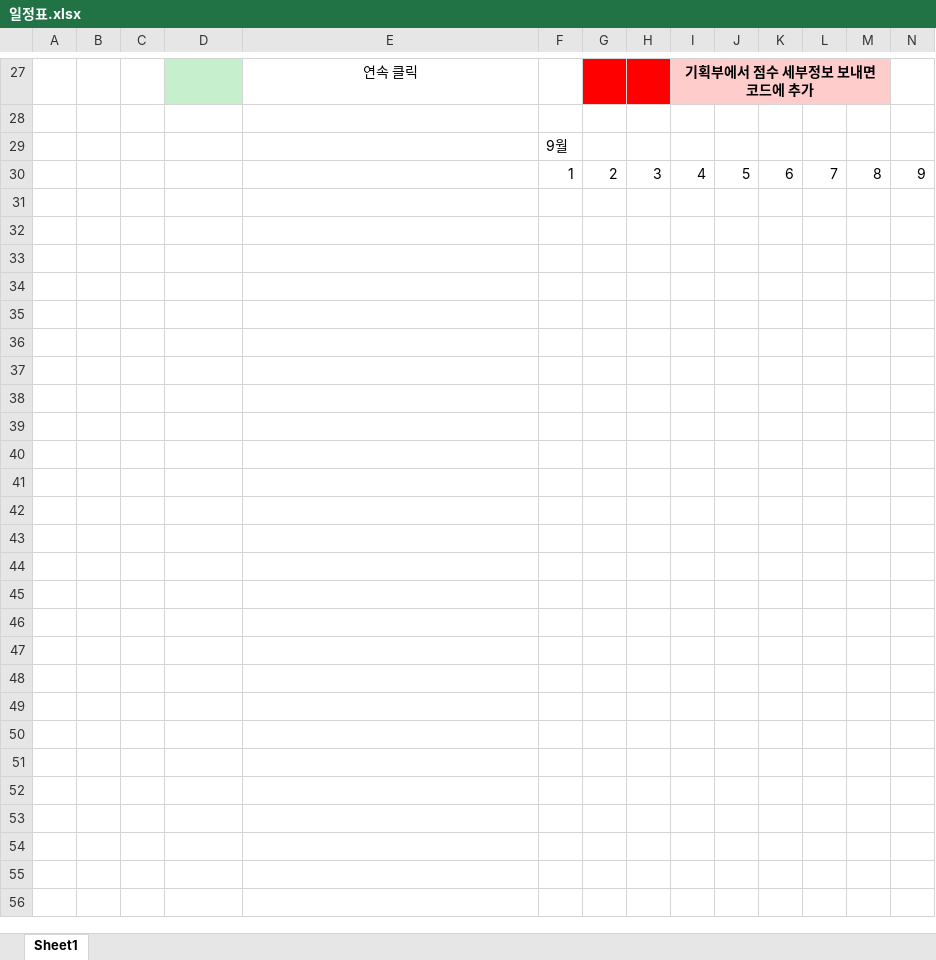
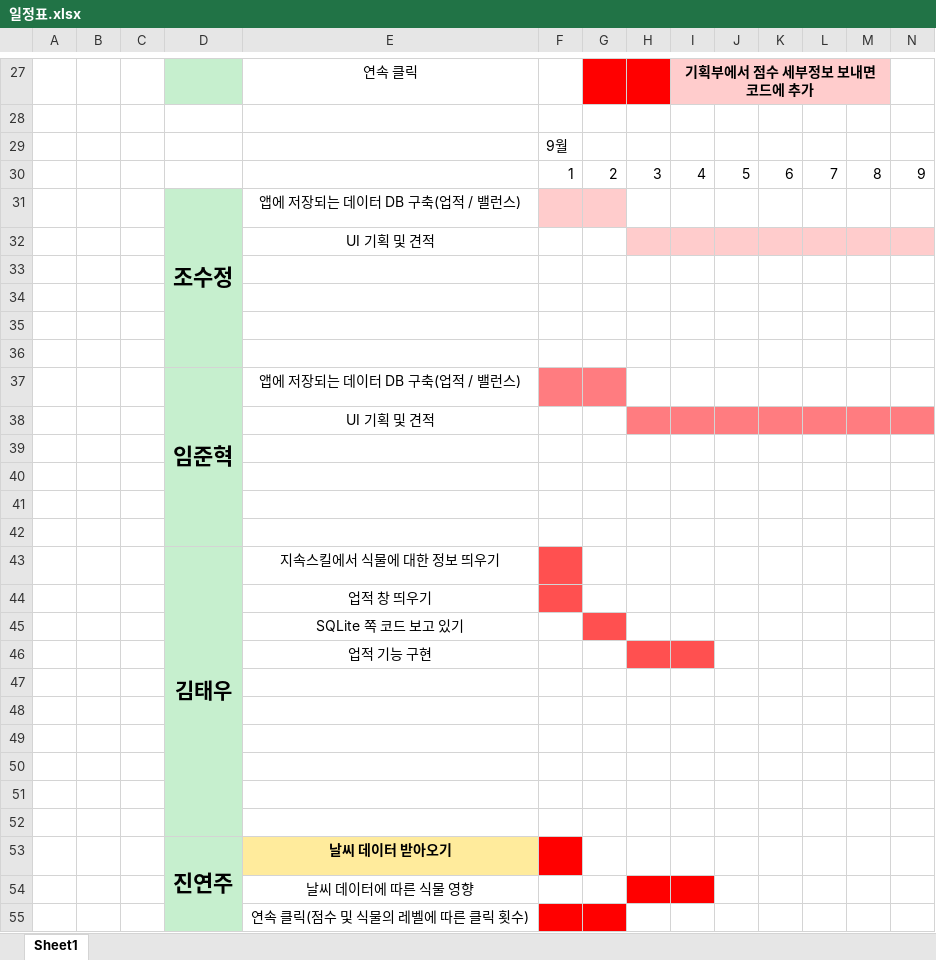
Before and after one commit to Mintsushi/Gaia-Project, an Excel workbook: 문서/일정표.xlsx, sheet Sheet1, drawn as a sheet; only a part is shown, gaps mark what is left out; values as stored, in another font and other column widths than the file's, no borders; rows hold the shown columns only; the diff covers the shown part only; the diff names each change by its address in the sheet, - before the commit and + after, or states it on an @@ line.

```diff
--- a/문서/일정표.xlsx (sheet Sheet1)
+++ b/문서/일정표.xlsx (sheet Sheet1)
+row 31:  |  |  | 조수정 | 앱에 저장되는 데이터 DB 구축(업적 / 밸런스)
+row 32:  |  |  |  | UI 기획 및 견적
+row 33: (empty)
+row 34: (empty)
+row 35: (empty)
+row 36: (empty)
+row 37:  |  |  | 임준혁 | 앱에 저장되는 데이터 DB 구축(업적 / 밸런스)
+row 38:  |  |  |  | UI 기획 및 견적
+row 39: (empty)
+row 40: (empty)
+row 41: (empty)
+row 42: (empty)
+row 43:  |  |  | 김태우 | 지속스킬에서 식물에 대한 정보 띄우기
+row 44:  |  |  |  | 업적 창 띄우기
+row 45:  |  |  |  | SQLite 쪽 코드 보고 있기
+row 46:  |  |  |  | 업적 기능 구현
+row 47: (empty)
+row 48: (empty)
+row 49: (empty)
+row 50: (empty)
+row 51: (empty)
+row 52: (empty)
+row 53:  |  |  | 진연주 | 날씨 데이터 받아오기
+row 54:  |  |  |  | 날씨 데이터에 따른 식물 영향
+row 55:  |  |  |  | 연속 클릭(점수 및 식물의 레벨에 따른 클릭 횟수)
```
Also changed, not shown: cell formats elsewhere in this sheet, 5 other files.
